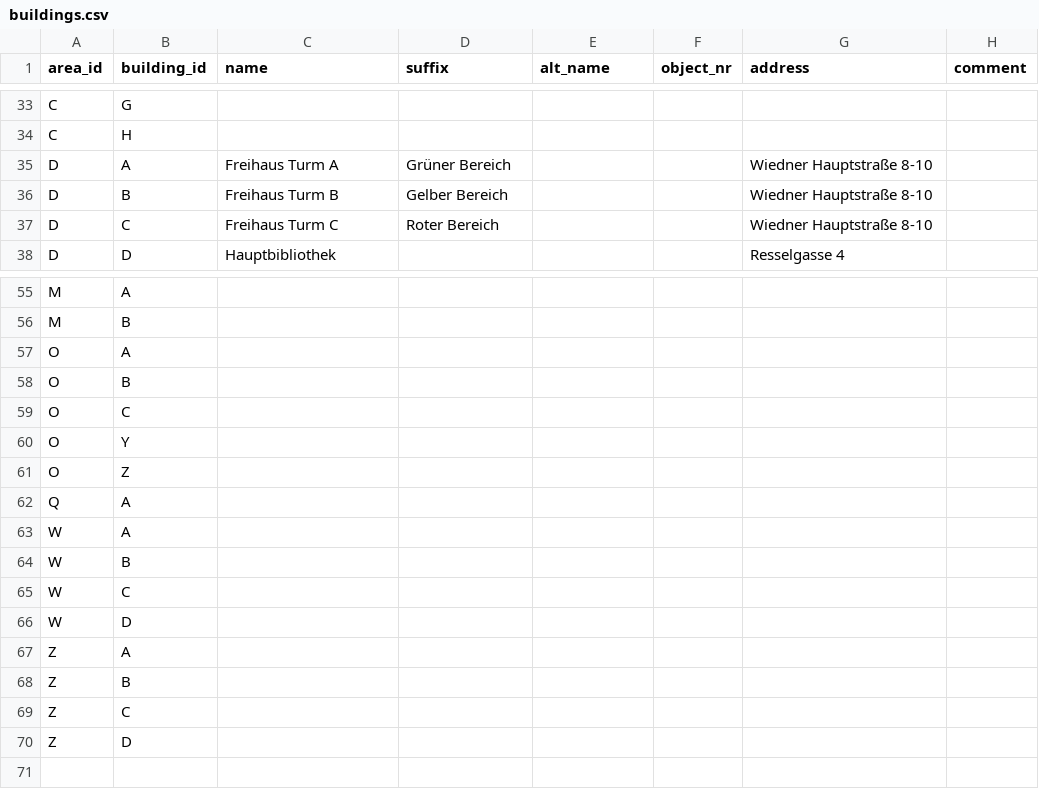
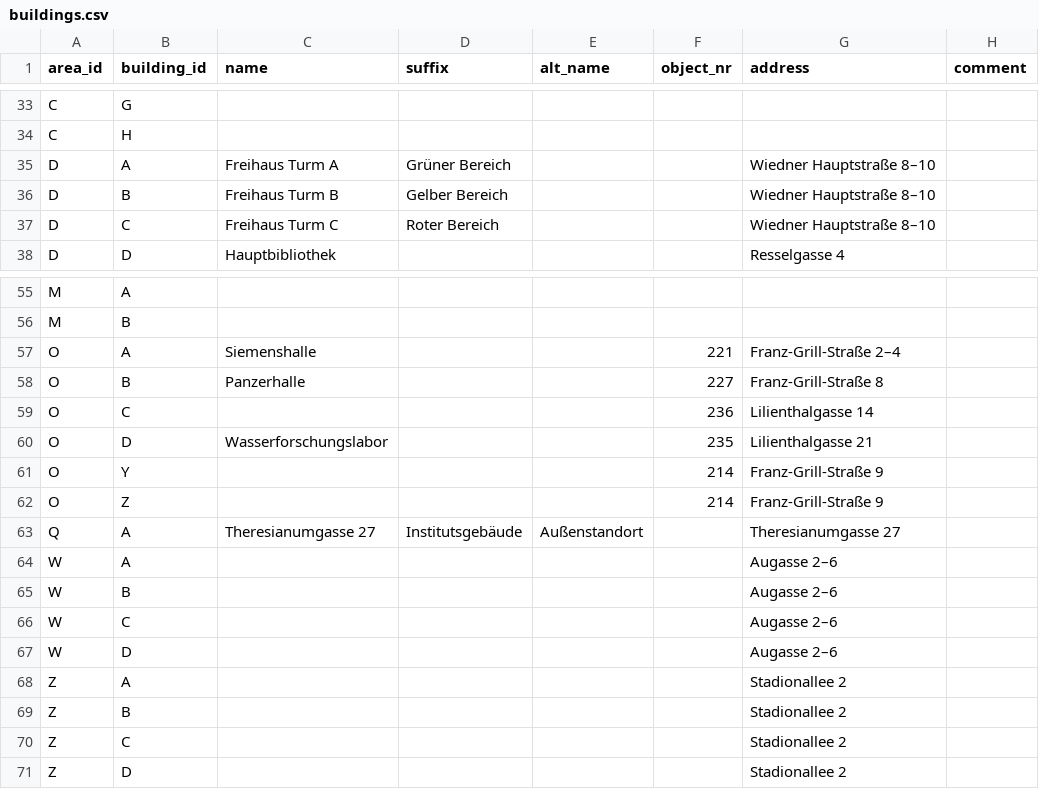
Before and after one commit to NerLOR/tucal, a CSV file: data/buildings.csv, drawn as a sheet; only a part is shown, gaps mark what is left out.

Commit message:
Small fixes in data/

```diff
--- a/data/buildings.csv
+++ b/data/buildings.csv
@@ -34,5 +34,5 @@ C,G,,,,,,
 C,H,,,,,,
-D,A,Freihaus Turm A,Grüner Bereich,,,Wiedner Hauptstraße 8-10,
-D,B,Freihaus Turm B,Gelber Bereich,,,Wiedner Hauptstraße 8-10,
-D,C,Freihaus Turm C,Roter Bereich,,,Wiedner Hauptstraße 8-10,
+D,A,Freihaus Turm A,Grüner Bereich,,,Wiedner Hauptstraße 8–10,
+D,B,Freihaus Turm B,Gelber Bereich,,,Wiedner Hauptstraße 8–10,
+D,C,Freihaus Turm C,Roter Bereich,,,Wiedner Hauptstraße 8–10,
 D,D,Hauptbibliothek,,,,Resselgasse 4,
@@ -56,15 +56,16 @@ M,A,,,,,,
 M,B,,,,,,
-O,A,,,,,,
-O,B,,,,,,
-O,C,,,,,,
-O,Y,,,,,,
-O,Z,,,,,,
-Q,A,,,,,,
-W,A,,,,,,
-W,B,,,,,,
-W,C,,,,,,
-W,D,,,,,,
-Z,A,,,,,,
-Z,B,,,,,,
-Z,C,,,,,,
-Z,D,,,,,,
+O,A,Siemenshalle,,,221,Franz-Grill-Straße 2–4,
+O,B,Panzerhalle,,,227,Franz-Grill-Straße 8,
+O,C,,,,236,Lilienthalgasse 14,
+O,D,Wasserforschungslabor,,,235,Lilienthalgasse 21,
+O,Y,,,,214,Franz-Grill-Straße 9,
+O,Z,,,,214,Franz-Grill-Straße 9,
+Q,A,Theresianumgasse 27,Institutsgebäude,Außenstandort,,Theresianumgasse 27,
+W,A,,,,,Augasse 2–6,
+W,B,,,,,Augasse 2–6,
+W,C,,,,,Augasse 2–6,
+W,D,,,,,Augasse 2–6,
+Z,A,,,,,Stadionallee 2,
+Z,B,,,,,Stadionallee 2,
+Z,C,,,,,Stadionallee 2,
+Z,D,,,,,Stadionallee 2,
```
Also changed, not shown: data/areas.csv, data/rooms.csv.
